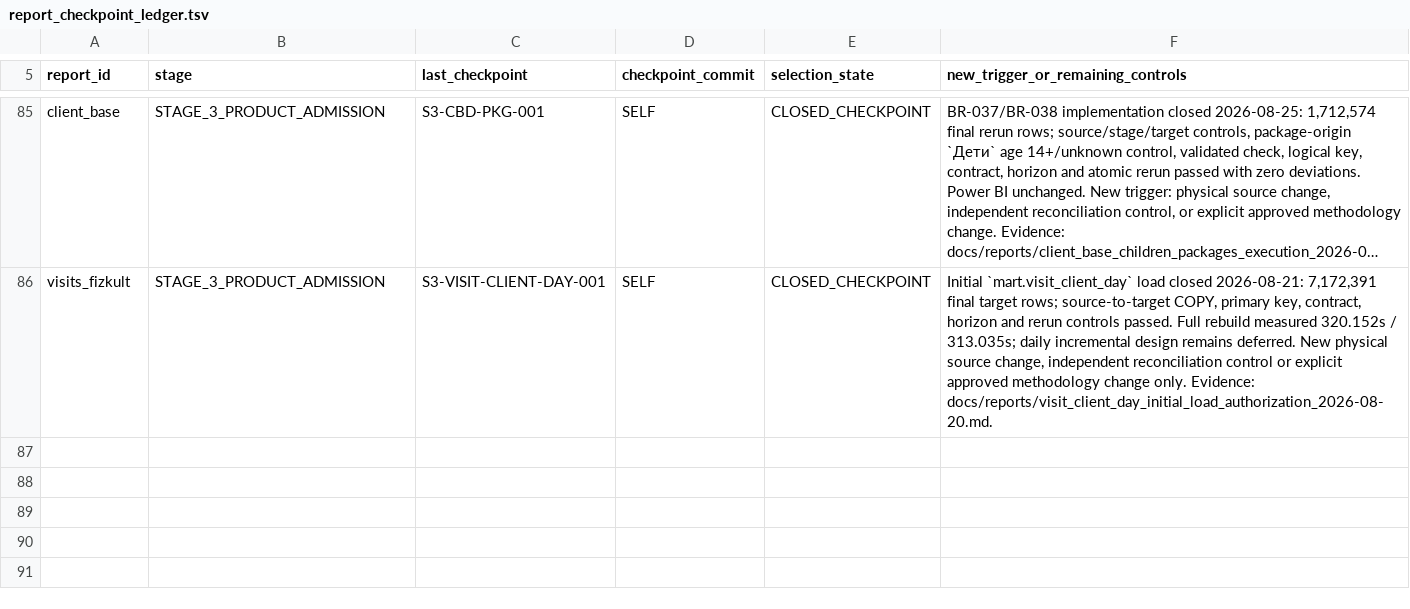
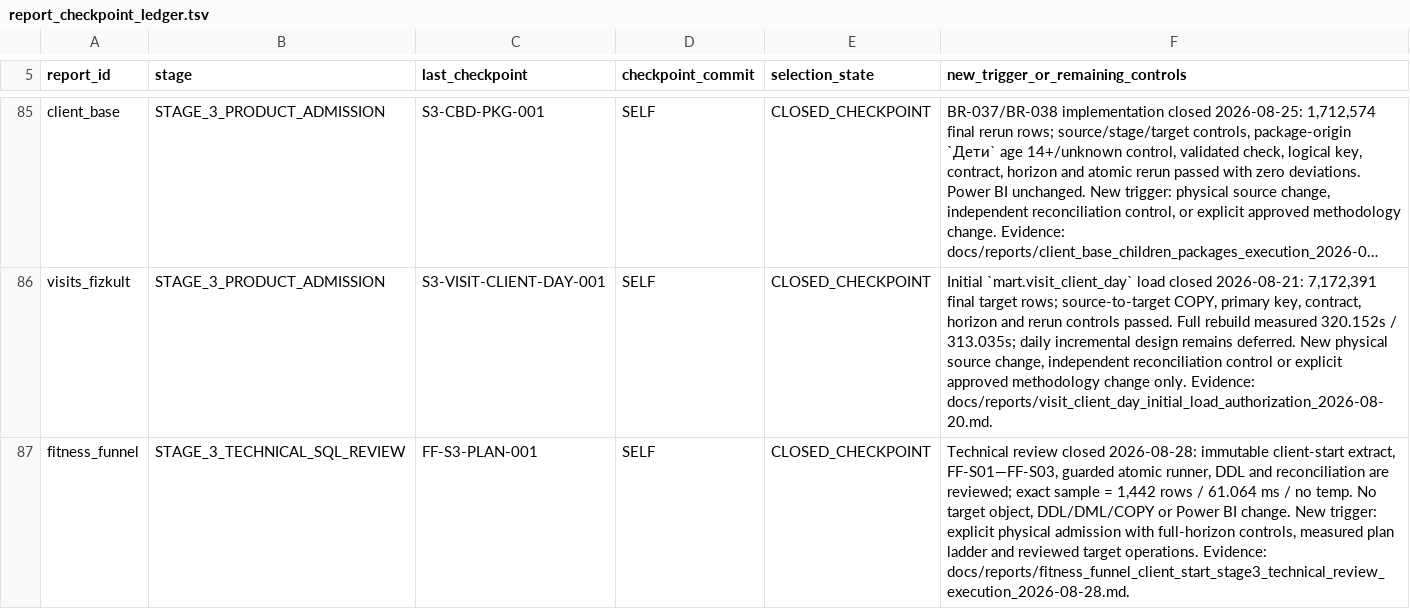
Before and after one commit to ilvkalinin/1c_to_powerBi, a TSV file: .agents/report_checkpoint_ledger.tsv, drawn as a sheet; only a part is shown, gaps mark what is left out; long unchanged cells end in …; the diff names each change by its address in the sheet, - before the commit and + after, or states it on an @@ line.

Commit message:
docs: complete fitness funnel technical review

```diff
--- a/.agents/report_checkpoint_ledger.tsv
+++ b/.agents/report_checkpoint_ledger.tsv
+row 87: fitness_funnel | STAGE_3_TECHNICAL_SQL_REVIEW | FF-S3-PLAN-001 | SELF | CLOSED_CHECKPOINT | Technical review closed 2026-08-28: immutable client-start extract, FF-S01—FF-S03, guarded atomic runner, DDL and reconciliation are reviewed; exact sample = 1,442 rows / 61.064 ms / no temp. No target object, DDL/DML/COPY or Power BI change. New trigger: explicit physical admission with full-horizon controls, measured plan ladder and reviewed target operations. Evidence: docs/reports/fitness_funnel_client_start_stage3_technical_review_execution_2026-08-28.md.
```
Also changed, not shown: .agents/active_package.tsv, .agents/project_stage_gate.tsv, 11 other files.
